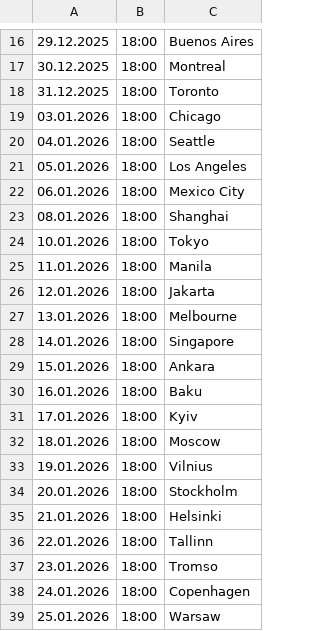
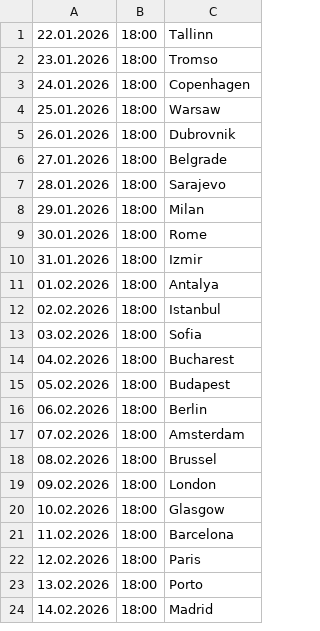
Before and after one commit to cmrdnz/williams, a CSV file: williams.csv, drawn as a sheet; only a part is shown, gaps mark what is left out; the shorter side is filled out with more unchanged rows; the diff covers the shown part only.

Commit message:
Update williams.csv

```diff
--- a/williams.csv
+++ b/williams.csv
@@ -16,21 +1 @@
-29.12.2025,18:00,Buenos Aires
-30.12.2025,18:00,Montreal
-31.12.2025,18:00,Toronto
-03.01.2026,18:00,Chicago
-04.01.2026,18:00,Seattle
-05.01.2026,18:00,Los Angeles
-06.01.2026,18:00,Mexico City
-08.01.2026,18:00,Shanghai
-10.01.2026,18:00,Tokyo
-11.01.2026,18:00,Manila
-12.01.2026,18:00,Jakarta
-13.01.2026,18:00,Melbourne
-14.01.2026,18:00,Singapore
-15.01.2026,18:00,Ankara
-16.01.2026,18:00,Baku
-17.01.2026,18:00,Kyiv
-18.01.2026,18:00,Moscow
-19.01.2026,18:00,Vilnius
-20.01.2026,18:00,Stockholm
-21.01.2026,18:00,Helsinki
 22.01.2026,18:00,Tallinn
```
Also changed, not shown: 15 removed rows elsewhere in this file.
